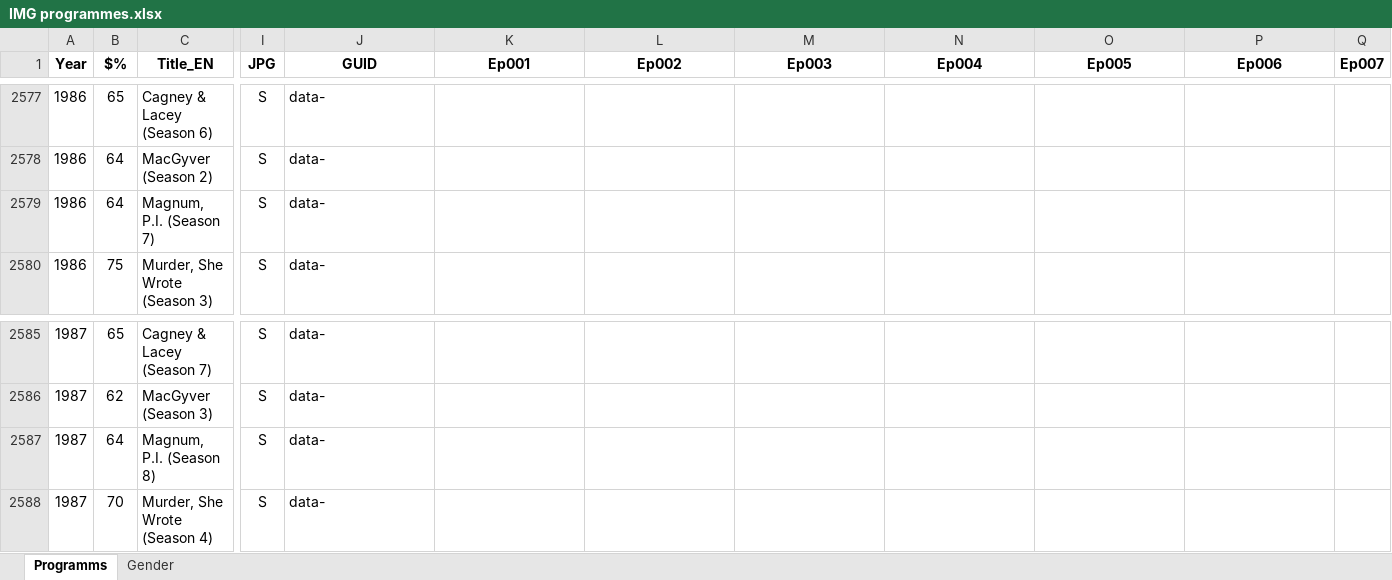
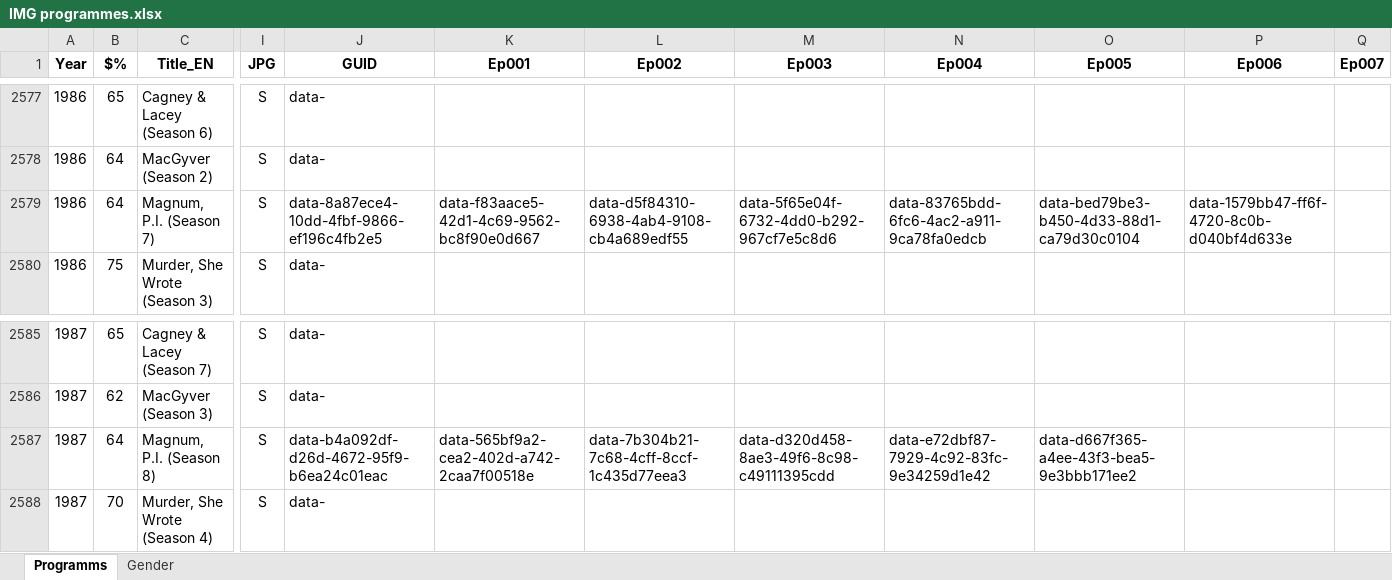
Before and after one commit to pauldim/MADTV, an Excel workbook: IMG programmes.xlsx, sheet Programms, drawn as a sheet; only a part is shown, gaps mark what is left out; values as stored, in another font and other column widths than the file's, no borders; the diff covers the shown part only; the diff names each change by its address in the sheet, - before the commit and + after, or states it on an @@ line.

Commit message:
Update IMG programmes.xlsx

```diff
--- a/IMG programmes.xlsx (sheet Programms)
+++ b/IMG programmes.xlsx (sheet Programms)
-J2579 (GUID): data-
+J2579 (GUID): data-8a87ece4-10dd-4fbf-9866-ef196c4fb2e5
-K2579 (Ep001): (empty)
+K2579 (Ep001): data-f83aace5-42d1-4c69-9562-bc8f90e0d667
-L2579 (Ep002): (empty)
+L2579 (Ep002): data-d5f84310-6938-4ab4-9108-cb4a689edf55
-M2579 (Ep003): (empty)
+M2579 (Ep003): data-5f65e04f-6732-4dd0-b292-967cf7e5c8d6
-N2579 (Ep004): (empty)
+N2579 (Ep004): data-83765bdd-6fc6-4ac2-a911-9ca78fa0edcb
-O2579 (Ep005): (empty)
+O2579 (Ep005): data-bed79be3-b450-4d33-88d1-ca79d30c0104
-P2579 (Ep006): (empty)
+P2579 (Ep006): data-1579bb47-ff6f-4720-8c0b-d040bf4d633e
-J2587 (GUID): data-
+J2587 (GUID): data-b4a092df-d26d-4672-95f9-b6ea24c01eac
-K2587 (Ep001): (empty)
+K2587 (Ep001): data-565bf9a2-cea2-402d-a742-2caa7f00518e
-L2587 (Ep002): (empty)
+L2587 (Ep002): data-7b304b21-7c68-4cff-8ccf-1c435d77eea3
-M2587 (Ep003): (empty)
+M2587 (Ep003): data-d320d458-8ae3-49f6-8c98-c49111395cdd
-N2587 (Ep004): (empty)
+N2587 (Ep004): data-e72dbf87-7929-4c92-83fc-9e34259d1e42
-O2587 (Ep005): (empty)
+O2587 (Ep005): data-d667f365-a4ee-43f3-bea5-9e3bbb171ee2
```
Also changed, not shown: 34 edited cells and cell formats elsewhere in this sheet.
